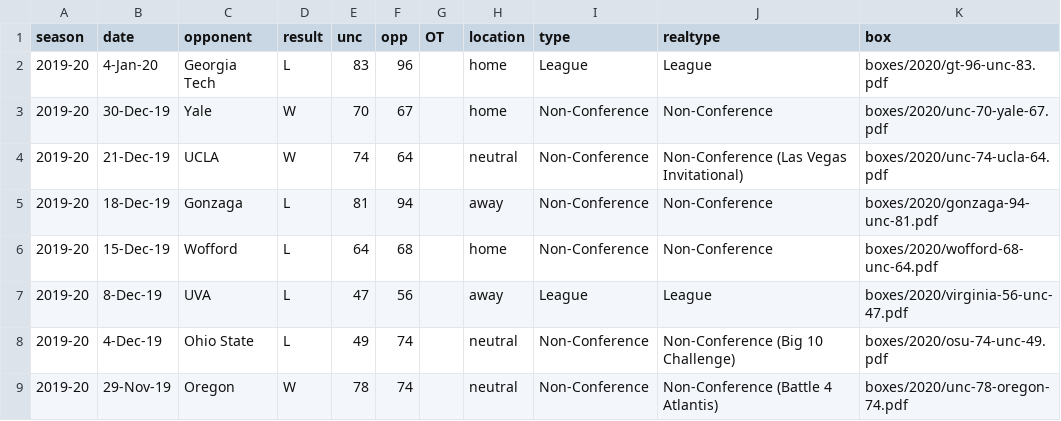
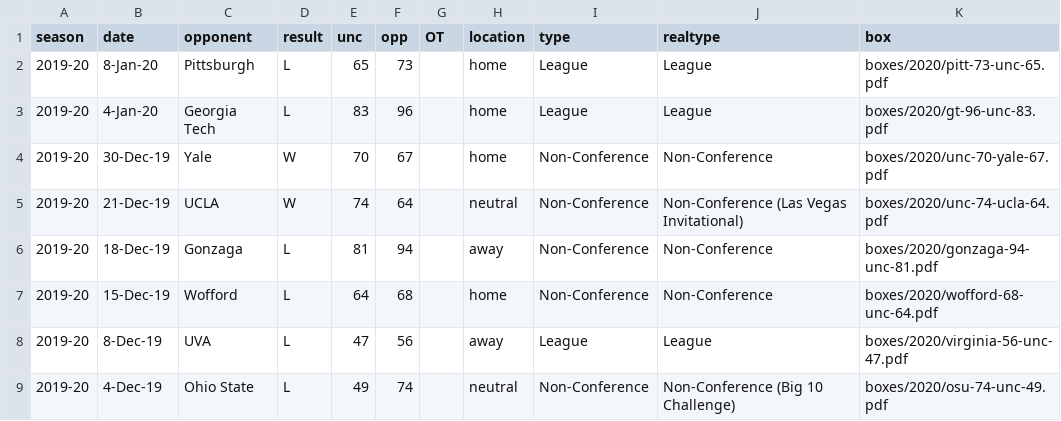
Before and after one commit to gallochris/dadgum-shiny, a CSV file: data/boxes.csv, drawn as a sheet; only a part is shown; the shorter side is filled out with more unchanged rows; the diff names each change by its address in the sheet, - before the commit and + after, or states it on an @@ line.

```diff
--- a/data/boxes.csv
+++ b/data/boxes.csv
+row 2: 2019-20 | 8-Jan-20 | Pittsburgh | L | 65 | 73 |  | home | League | League | boxes/2020/pitt-73-unc-65.pdf
```
Also changed, not shown: data/defshots.csv, data/factors.csv, 4 other files.
